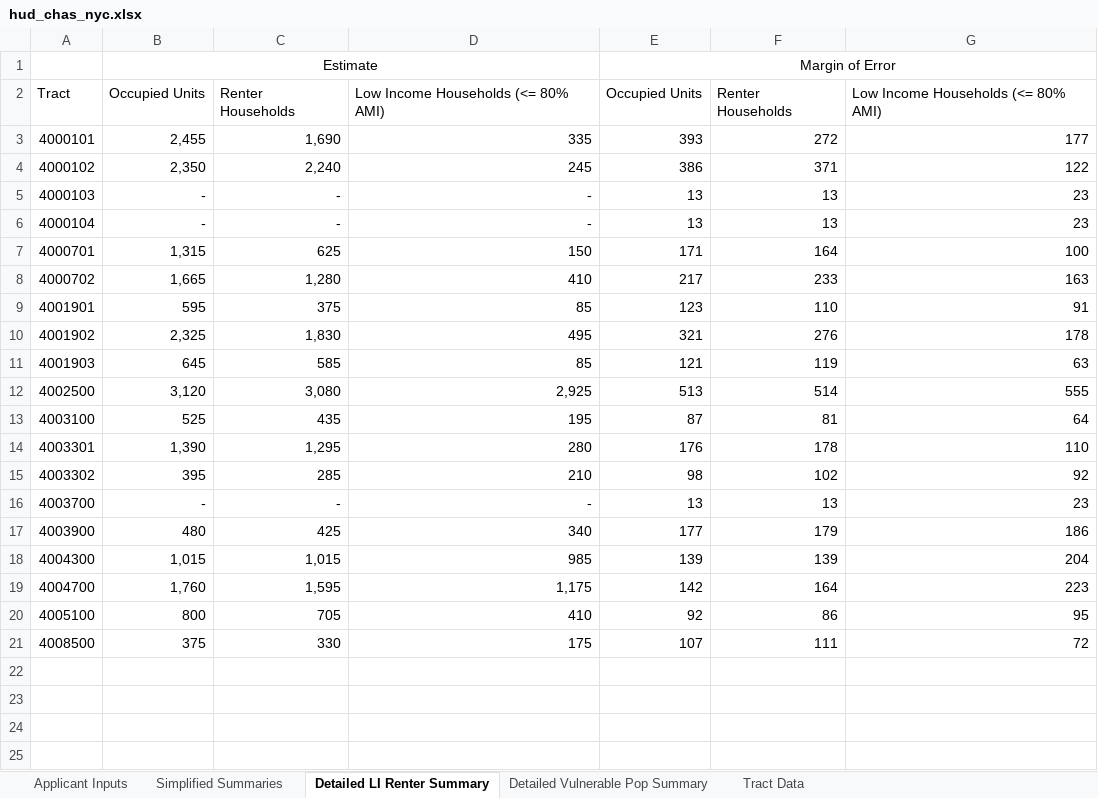
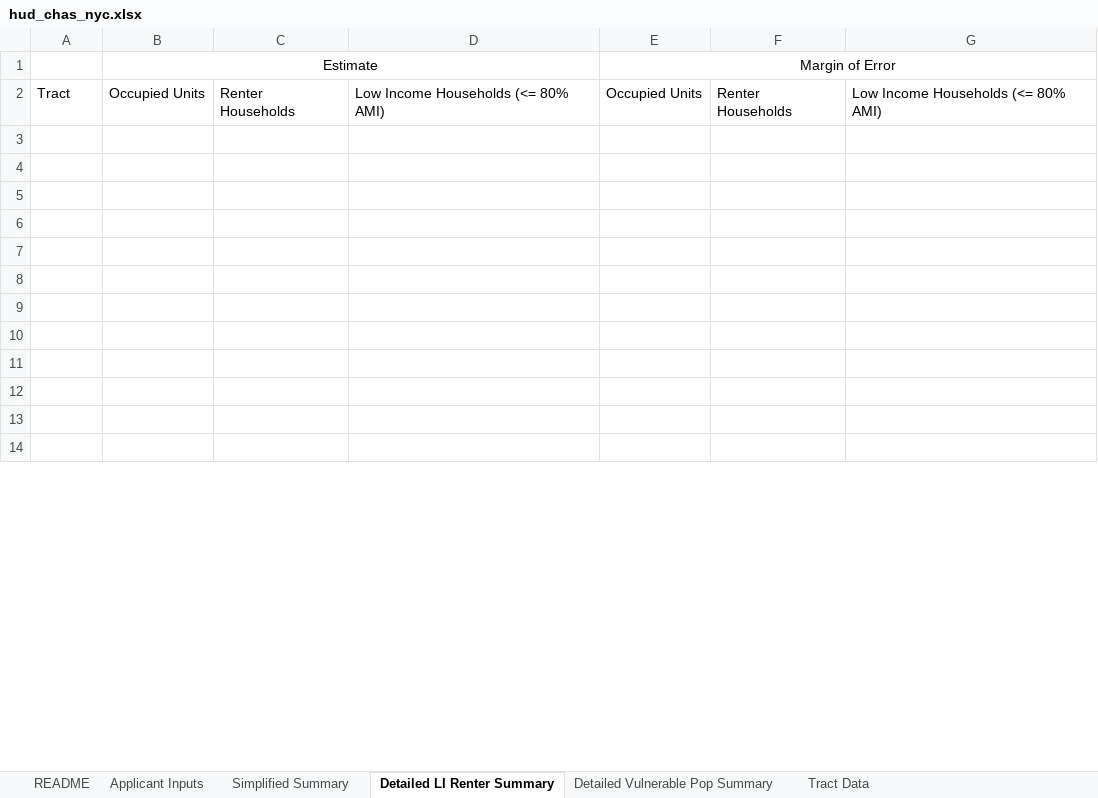
Before and after one commit to NYCPlanning/data-engineering, an Excel workbook: products/ceqr/datasets/hud_chas_nyc.xlsx, sheet Detailed LI Renter Summary, drawn as a sheet; only a part is shown; the shorter side is filled out with more unchanged rows; values as stored, in another font and other column widths than the file's, no borders; removed rows and columns are numbered as before the commit, all else as after; the diff covers the shown part only; the diff names each change by its address in the sheet, - before the commit and + after, or states it on an @@ line.

```diff
--- a/products/ceqr/datasets/hud_chas_nyc.xlsx (sheet Detailed LI Renter Summary)
+++ b/products/ceqr/datasets/hud_chas_nyc.xlsx (sheet Detailed LI Renter Summary)
-sheet tab: Simplified Summaries
+sheet tab: Simplified Summary
+sheet tab: README
-row 3: 4000101 | 2,455 | 1,690 | 335 | 393 | 272 | 177
-row 4: 4000102 | 2,350 | 2,240 | 245 | 386 | 371 | 122
-row 5: 4000103 | - | - | - | 13 | 13 | 23
-row 6: 4000104 | - | - | - | 13 | 13 | 23
-row 7: 4000701 | 1,315 | 625 | 150 | 171 | 164 | 100
-row 8: 4000702 | 1,665 | 1,280 | 410 | 217 | 233 | 163
-row 9: 4001901 | 595 | 375 | 85 | 123 | 110 | 91
-row 10: 4001902 | 2,325 | 1,830 | 495 | 321 | 276 | 178
-row 11: 4001903 | 645 | 585 | 85 | 121 | 119 | 63
-row 12: 4002500 | 3,120 | 3,080 | 2,925 | 513 | 514 | 555
-row 13: 4003100 | 525 | 435 | 195 | 87 | 81 | 64
-row 14: 4003301 | 1,390 | 1,295 | 280 | 176 | 178 | 110
-row 15: 4003302 | 395 | 285 | 210 | 98 | 102 | 92
-row 16: 4003700 | - | - | - | 13 | 13 | 23
-row 17: 4003900 | 480 | 425 | 340 | 177 | 179 | 186
-row 18: 4004300 | 1,015 | 1,015 | 985 | 139 | 139 | 204
-row 19: 4004700 | 1,760 | 1,595 | 1,175 | 142 | 164 | 223
-row 20: 4005100 | 800 | 705 | 410 | 92 | 86 | 95
-row 21: 4008500 | 375 | 330 | 175 | 107 | 111 | 72
```
Also changed, not shown: 19 added rows, 8 edited cells and cell formats elsewhere in this sheet, sheet Detailed Vulnerable Pop Summary, sheet Applicant Inputs, sheet Simplified Summary, formulas that keep their value.
